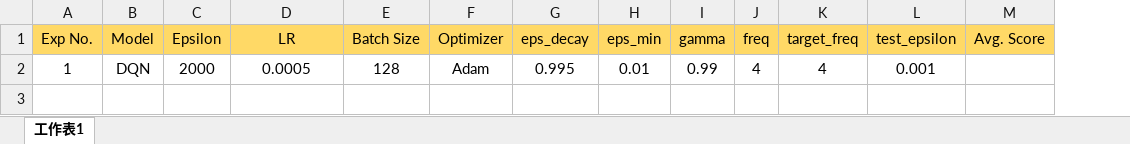
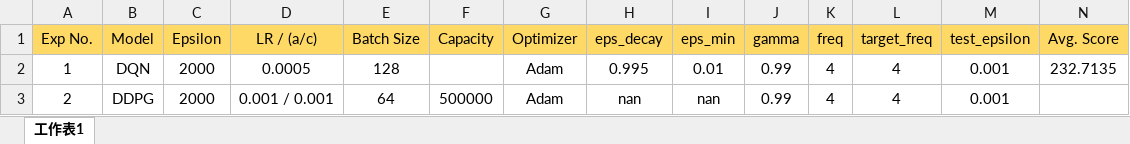
Before and after one commit to jonathan-liu-0204/Deep-Learning, an Excel workbook: Lab6/Experiment Results/Lab6 Results.xlsx, sheet 工作表1, drawn as a sheet; values as stored, in another font and other column widths than the file's, no borders; addresses are those after the commit; the diff names each change by its address in the sheet, - before the commit and + after, or states it on an @@ line.

```diff
--- a/Lab6/Experiment Results/Lab6 Results.xlsx (sheet 工作表1)
+++ b/Lab6/Experiment Results/Lab6 Results.xlsx (sheet 工作表1)
+column F (Capacity), empty
-D1: LR
+D1: LR / (a/c)
-N2 (Avg. Score): (empty)
+N2 (Avg. Score): 232.7135
+row 3: 2 | DDPG | 2000 | 0.001 / 0.001 | 64 | 500000 | Adam | nan | nan | 0.99 | 4 | 4 | 0.001
```
Also changed, not shown: 1 other file.
